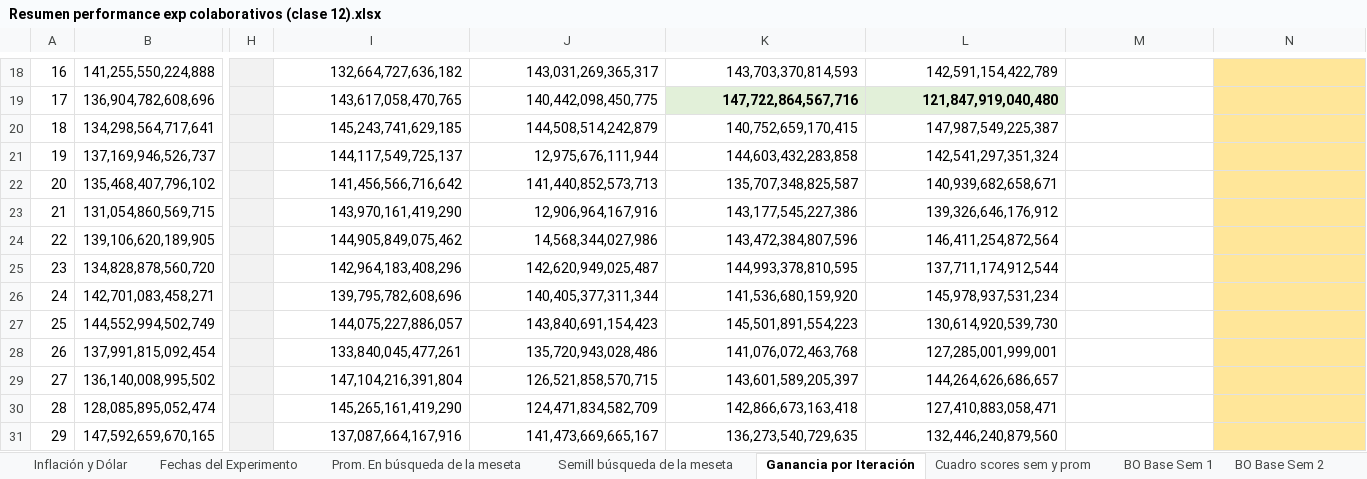
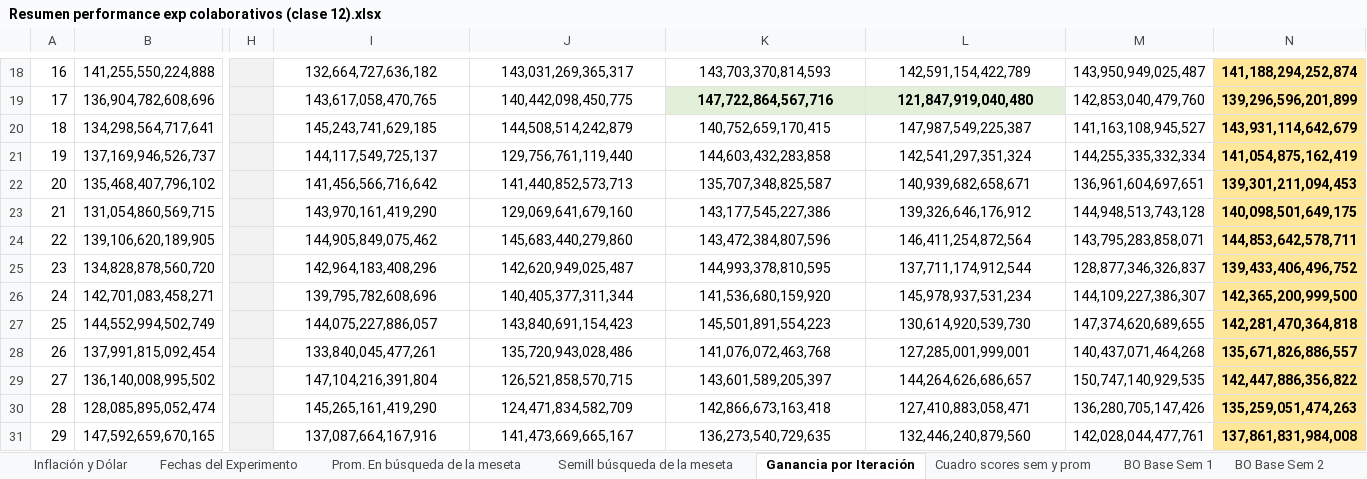
Before and after one commit to germanpestchanker/dmeyf2023, an Excel workbook: German/Clase 12/Resumen performance exp colaborativos (clase 12).xlsx, sheet Ganancia por Iteración, drawn as a sheet; only a part is shown, gaps mark what is left out; values as stored, in another font and other column widths than the file's, no borders; charts and pictures not drawn; the diff covers the shown part only; the diff names each change by its address in the sheet, - before the commit and + after, or states it on an @@ line.

```diff
--- a/German/Clase 12/Resumen performance exp colaborativos (clase 12).xlsx (sheet Ganancia por Iteración)
+++ b/German/Clase 12/Resumen performance exp colaborativos (clase 12).xlsx (sheet Ganancia por Iteración)
-I18:L31 alignment: right
+I18:L31 alignment: center
-M18: (empty)
+M18: 143,950,949,025,487
-N18: (empty)
+N18: 141,188,294,252,874
-M19: (empty)
+M19: 142,853,040,479,760
-N19: (empty)
+N19: 139,296,596,201,899
-M20: (empty)
+M20: 141,163,108,945,527
-N20: (empty)
+N20: 143,931,114,642,679
-J21: 12,975,676,111,944
+J21: 129,756,761,119,440
-M21: (empty)
+M21: 144,255,335,332,334
-N21: (empty)
+N21: 141,054,875,162,419
-M22: (empty)
+M22: 136,961,604,697,651
-N22: (empty)
+N22: 139,301,211,094,453
-J23: 12,906,964,167,916
+J23: 129,069,641,679,160
-M23: (empty)
+M23: 144,948,513,743,128
-N23: (empty)
+N23: 140,098,501,649,175
-J24: 14,568,344,027,986
+J24: 145,683,440,279,860
-M24: (empty)
+M24: 143,795,283,858,071
-N24: (empty)
+N24: 144,853,642,578,711
-M25: (empty)
+M25: 128,877,346,326,837
-N25: (empty)
+N25: 139,433,406,496,752
-M26: (empty)
+M26: 144,109,227,386,307
-N26: (empty)
+N26: 142,365,200,999,500
-M27: (empty)
+M27: 147,374,620,689,655
-N27: (empty)
+N27: 142,281,470,364,818
-M28: (empty)
+M28: 140,437,071,464,268
-N28: (empty)
+N28: 135,671,826,886,557
-M29: (empty)
+M29: 150,747,140,929,535
-N29: (empty)
+N29: 142,447,886,356,822
-M30: (empty)
+M30: 136,280,705,147,426
-N30: (empty)
+N30: 135,259,051,474,263
-M31: (empty)
+M31: 142,028,044,477,761
-N31: (empty)
+N31: 137,861,831,984,008
```
Also changed, not shown: 104 edited cells and cell formats elsewhere in this sheet, sheet BO Ajust Sem 5, sheet Inflación y Dólar, sheet Fechas del Experimento, charts or pictures, 1 other file.
